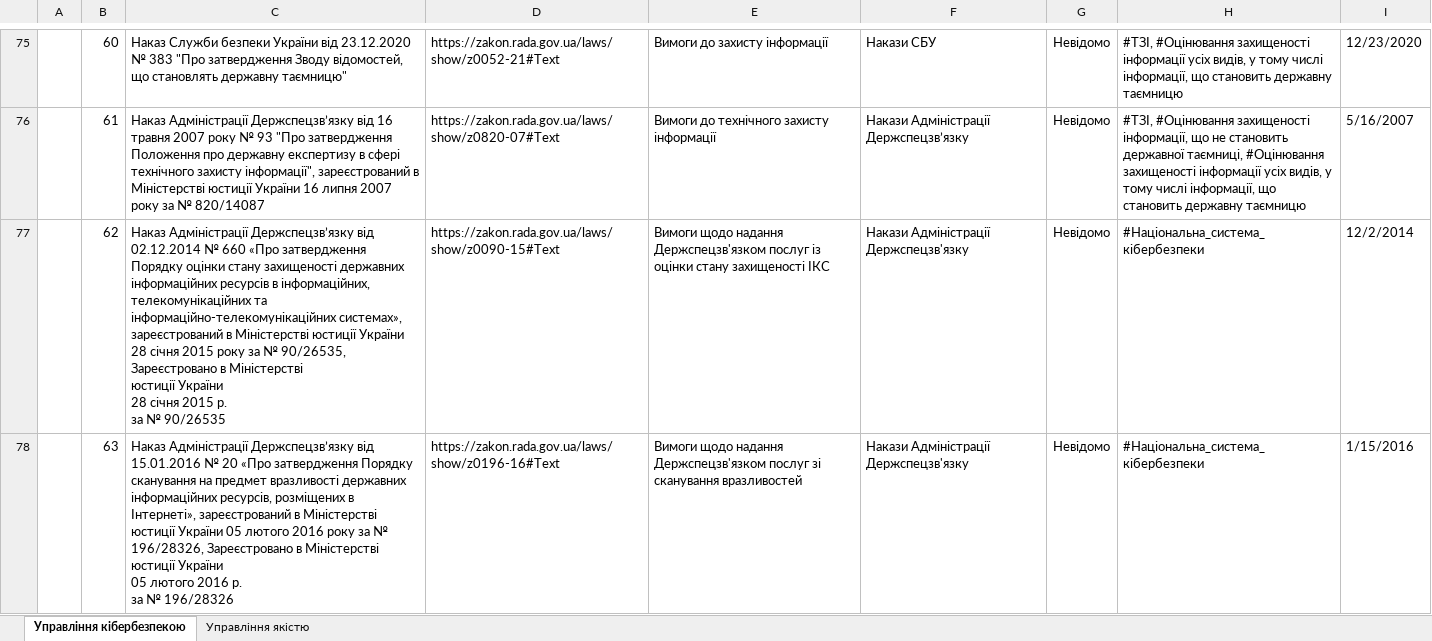
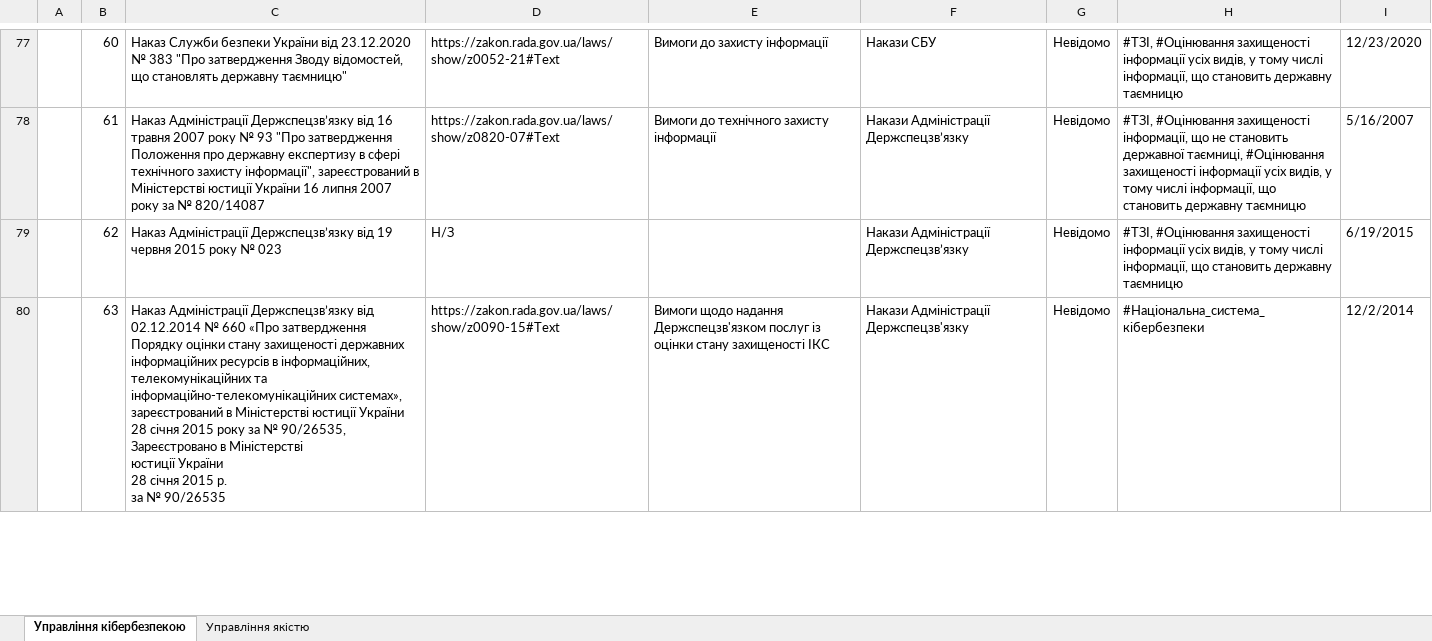
Before and after one commit to Ivan-Gokin/proyekt-1414, an Excel workbook: Застосовне законодавство.xlsx, sheet Управління кібербезпекою, drawn as a sheet; only a part is shown, gaps mark what is left out; values as stored, in another font and other column widths than the file's, no borders; conditional formats and table styles not drawn; addresses are those after the commit; ↵ is a line break in a cell; the diff covers the shown part only; the diff names each change by its address in the sheet, - before the commit and + after, or states it on an @@ line.

Commit message:
Add files via upload

```diff
--- a/Застосовне законодавство.xlsx (sheet Управління кібербезпекою)
+++ b/Застосовне законодавство.xlsx (sheet Управління кібербезпекою)
-C79: …Держспецзв’язку від 02.12.2014 № 660 «Про затвердження Порядку оцінки стану захищеності державних інформаційних ресурсів в інформаційних, телекомунікаційних та інформаційно-телекомунікаційних системах», зареєстрований в Міністерстві юстиції України 28 січня 2015 року за № 90/26535, Зареєстровано в Міністерстві ↵ юстиції України ↵ 28 січня 2015 р. ↵ за № 90/26535
+C79: …Держспецзв’язку від 19 червня 2015 року № 023
-D79: https://zakon.rada.gov.ua/laws/show/z0090-15#Text
+D79: Н/З
-E79: Вимоги щодо надання Держспецзв'язком послуг із оцінки стану захищеності ІКС
+E79: (empty)
-F79: Накази Адміністрації Держспецзв'язку
+F79: Накази Адміністрації Держспецзв’язку
-H79: #Національна_система_кібербезпеки
+H79: #ТЗІ, #Оцінювання захищеності інформації усіх видів, у тому числі інформації, що становить державну таємницю
-I79: 12/2/2014
+I79: 6/19/2015
-C80: …Держспецзв’язку від 15.01.2016 № 20 «Про затвердження Порядку сканування на предмет вразливості державних інформаційних ресурсів, розміщених в Інтернеті», зареєстрований в Міністерстві юстиції України 05 лютого 2016 року за № 196/28326, Зареєстровано в Міністерстві ↵ юстиції України ↵ 05 лютого 2016 р. ↵ за № 196/28326
+C80: …Держспецзв’язку від 02.12.2014 № 660 «Про затвердження Порядку оцінки стану захищеності державних інформаційних ресурсів в інформаційних, телекомунікаційних та інформаційно-телекомунікаційних системах», зареєстрований в Міністерстві юстиції України 28 січня 2015 року за № 90/26535, Зареєстровано в Міністерстві ↵ юстиції України ↵ 28 січня 2015 р. ↵ за № 90/26535
-D80: https://zakon.rada.gov.ua/laws/show/z0196-16#Text
+D80: https://zakon.rada.gov.ua/laws/show/z0090-15#Text
-E80: …Держспецзв'язком послуг зі сканування вразливостей
+E80: …Держспецзв'язком послуг із оцінки стану захищеності ІКС
-I80: 1/15/2016
+I80: 12/2/2014
```
Also changed, not shown: 43 added rows, 574 edited cells and cell formats elsewhere in this sheet, sheet Управління якістю.
